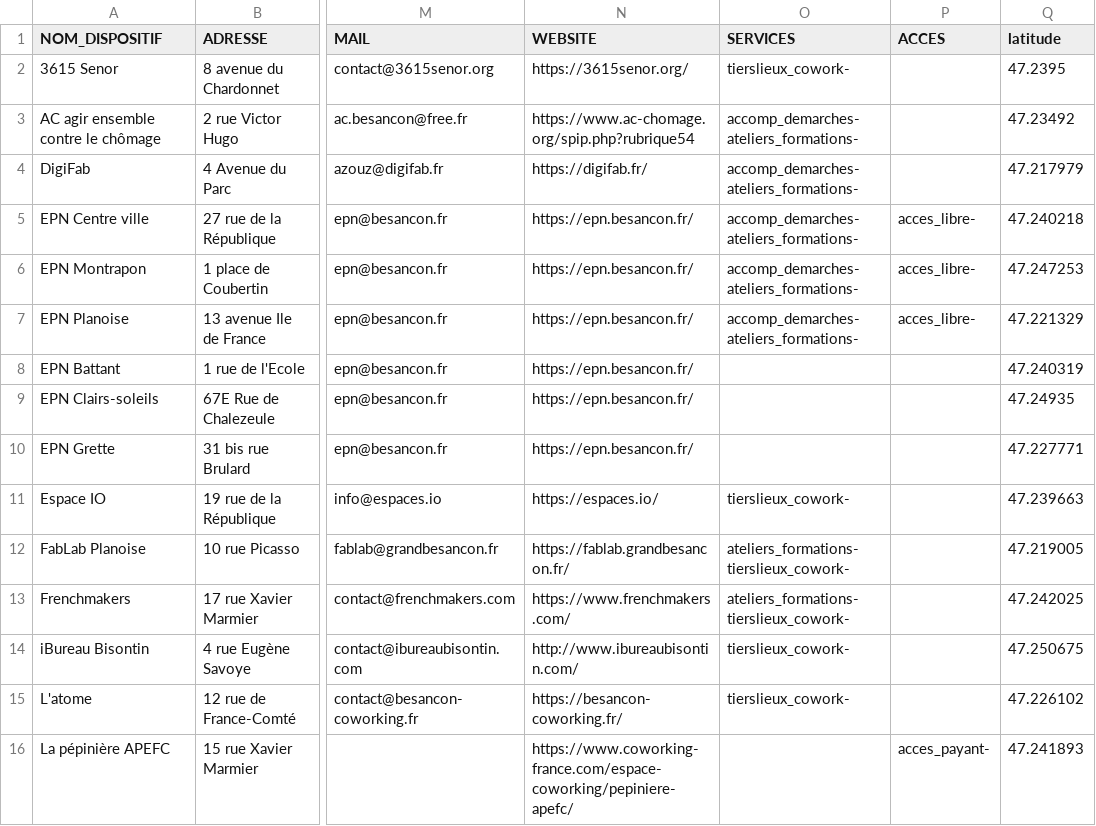
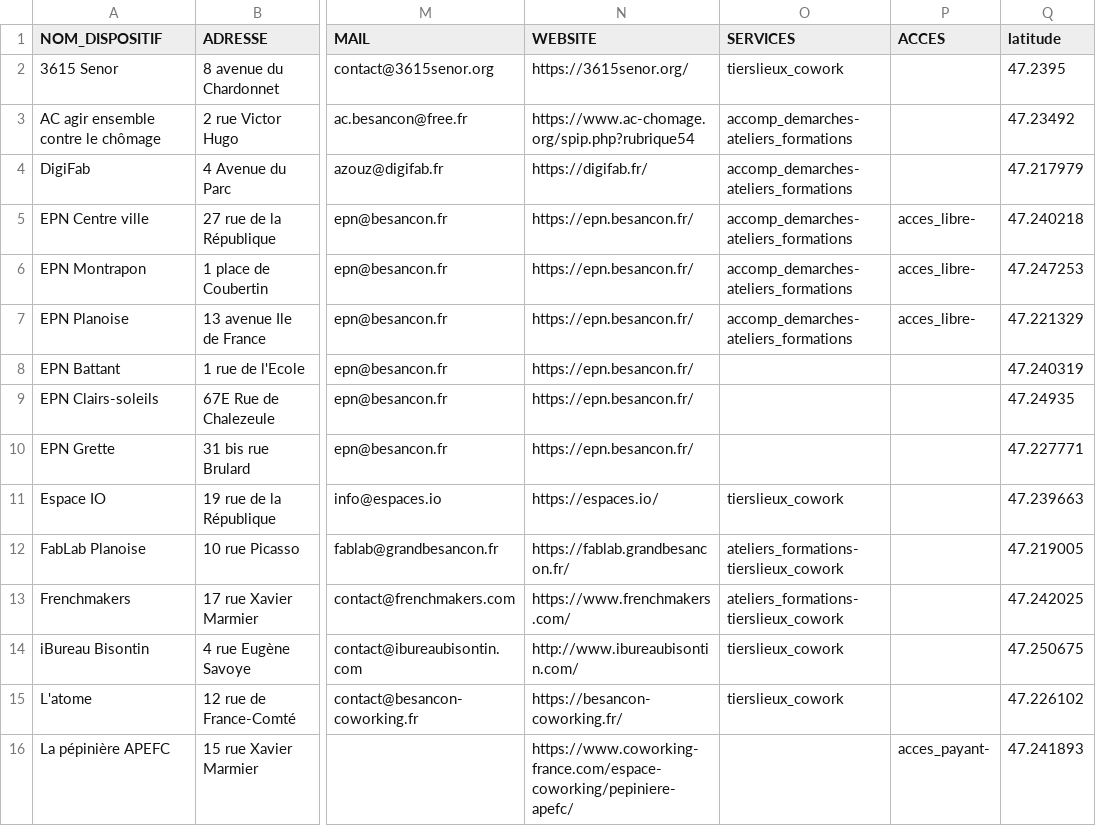
Before and after one commit to multi-coop/data-doubs-inclusion, a CSV file: csv/geocoding/geocoded.csv, drawn as a sheet; only a part is shown, gaps mark what is left out; the diff covers the shown part only; the diff names each change by its address in the sheet, - before the commit and + after, or states it on an @@ line.

Commit message:
update custom props and table in col SERVICES

```diff
--- a/csv/geocoding/geocoded.csv
+++ b/csv/geocoding/geocoded.csv
-O2 (SERVICES): tierslieux_cowork-
+O2 (SERVICES): tierslieux_cowork
-O3:O7 (SERVICES): accomp_demarches-ateliers_formations-
+O3:O7 (SERVICES): accomp_demarches-ateliers_formations
-O11 (SERVICES): tierslieux_cowork-
+O11 (SERVICES): tierslieux_cowork
-O12:O13 (SERVICES): ateliers_formations-tierslieux_cowork-
+O12:O13 (SERVICES): ateliers_formations-tierslieux_cowork
-O14:O15 (SERVICES): tierslieux_cowork-
+O14:O15 (SERVICES): tierslieux_cowork
```
Also changed, not shown: 146 edited cells elsewhere in this file, 1 other file.
